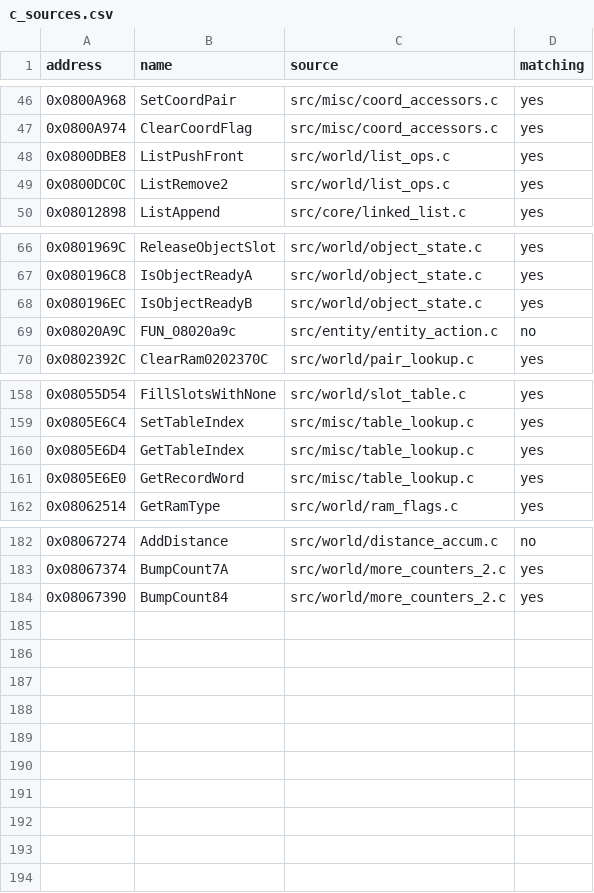
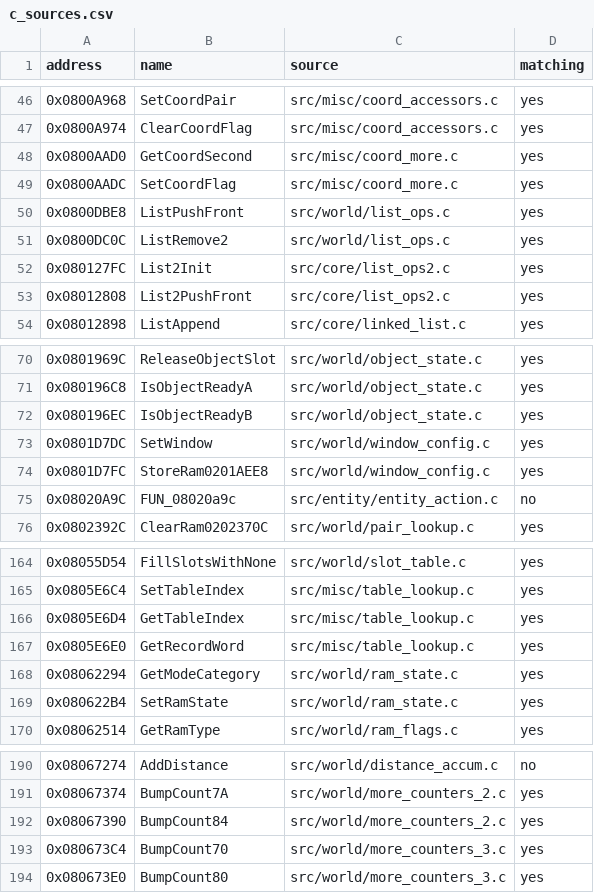
Before and after one commit to ahm3texe/gta-advance, a CSV file: data/c_sources.csv, drawn as a sheet; only a part is shown, gaps mark what is left out.

```diff
--- a/data/c_sources.csv
+++ b/data/c_sources.csv
@@ -47,4 +47,8 @@ address,name,source,matching
 0x0800A974,ClearCoordFlag,src/misc/coord_accessors.c,yes
+0x0800AAD0,GetCoordSecond,src/misc/coord_more.c,yes
+0x0800AADC,SetCoordFlag,src/misc/coord_more.c,yes
 0x0800DBE8,ListPushFront,src/world/list_ops.c,yes
 0x0800DC0C,ListRemove2,src/world/list_ops.c,yes
+0x080127FC,List2Init,src/core/list_ops2.c,yes
+0x08012808,List2PushFront,src/core/list_ops2.c,yes
 0x08012898,ListAppend,src/core/linked_list.c,yes
@@ -68,2 +72,4 @@ address,name,source,matching
 0x080196EC,IsObjectReadyB,src/world/object_state.c,yes
+0x0801D7DC,SetWindow,src/world/window_config.c,yes
+0x0801D7FC,StoreRam0201AEE8,src/world/window_config.c,yes
 0x08020A9C,FUN_08020a9c,src/entity/entity_action.c,no
@@ -161,2 +167,4 @@ address,name,source,matching
 0x0805E6E0,GetRecordWord,src/misc/table_lookup.c,yes
+0x08062294,GetModeCategory,src/world/ram_state.c,yes
+0x080622B4,SetRamState,src/world/ram_state.c,yes
 0x08062514,GetRamType,src/world/ram_flags.c,yes
@@ -184 +192,3 @@ address,name,source,matching
 0x08067390,BumpCount84,src/world/more_counters_2.c,yes
+0x080673C4,BumpCount70,src/world/more_counters_3.c,yes
+0x080673E0,BumpCount80,src/world/more_counters_3.c,yes
```
Also changed, not shown: data/functions.csv, data/matching_regions.csv, 7 other files.
